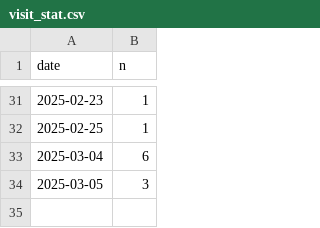
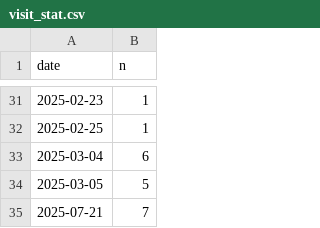
Before and after one commit to ilya-v-smirnov/Kinetic-MUNANA-App, a CSV file: visit_stat.csv, drawn as a sheet; only a part is shown, gaps mark what is left out.

```diff
--- a/visit_stat.csv
+++ b/visit_stat.csv
@@ -33,2 +33,3 @@
 "2025-03-04";6
-"2025-03-05";3
+"2025-03-05";5
+"2025-07-21";7
```
Also changed, not shown: 3 other files.
